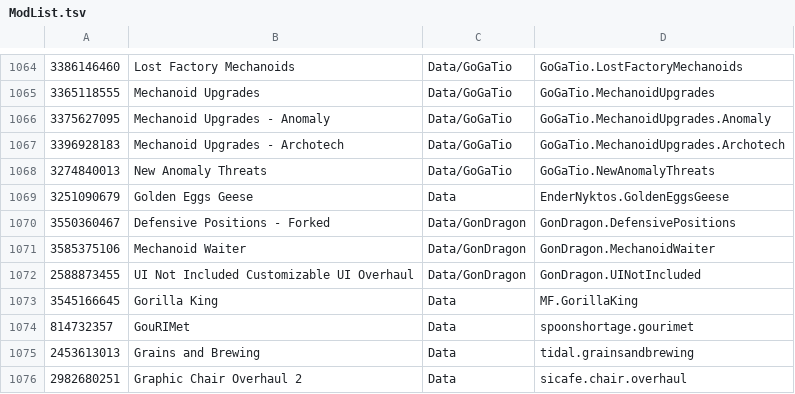
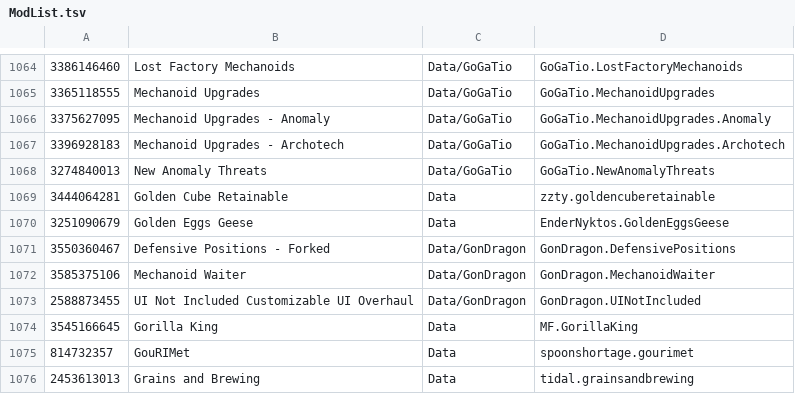
Before and after one commit to RimWorldKorea/RMK, a TSV file: ModList.tsv, drawn as a sheet; only a part is shown, gaps mark what is left out; the shorter side is filled out with more unchanged rows; the diff names each change by its address in the sheet, - before the commit and + after, or states it on an @@ line.

Commit message:
Golden Cube Retainable 추가
Golden Cube Retainable - 3444064281

```diff
--- a/ModList.tsv
+++ b/ModList.tsv
+row 1069: 3444064281 | Golden Cube Retainable | Data | zzty.goldencuberetainable
```
Also changed, not shown: 10 other files.
